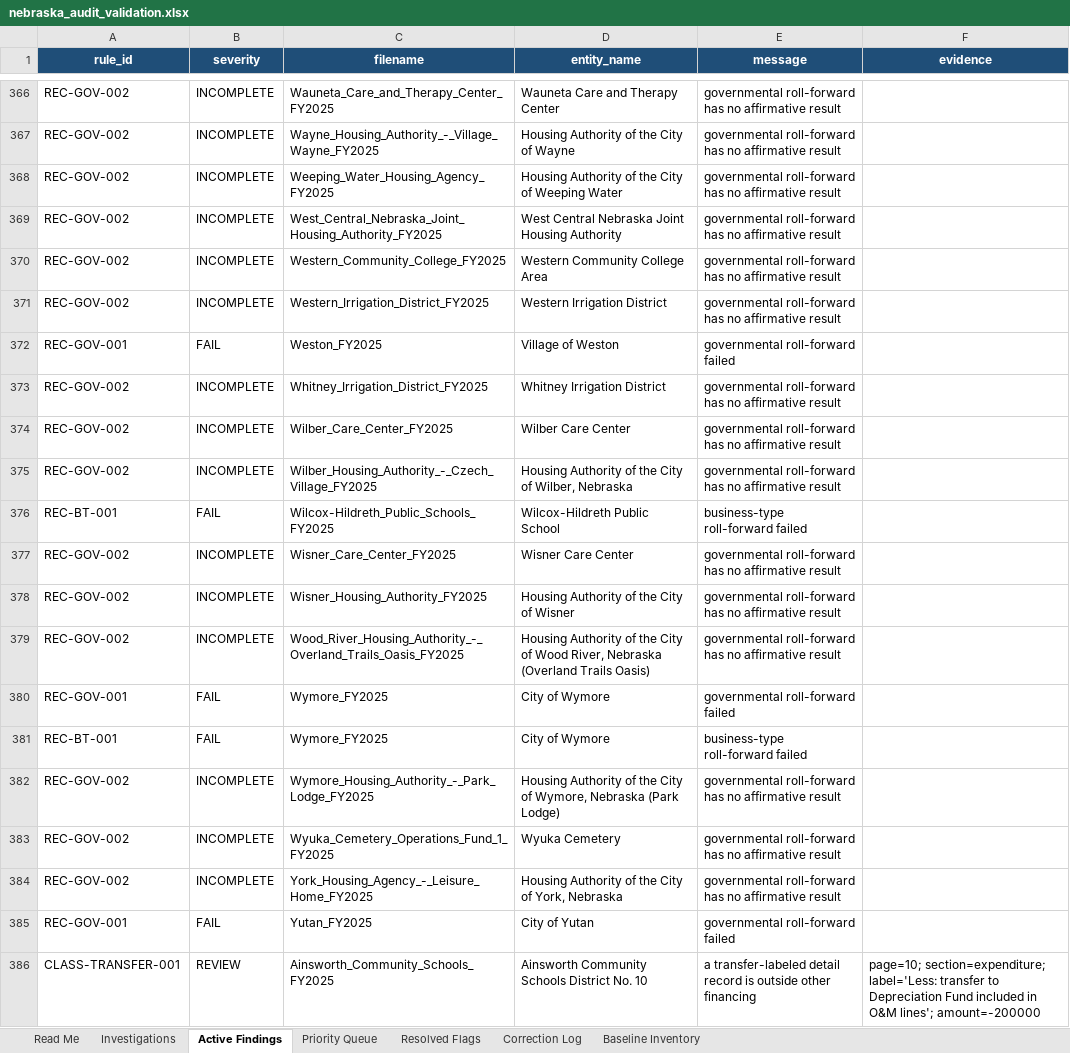
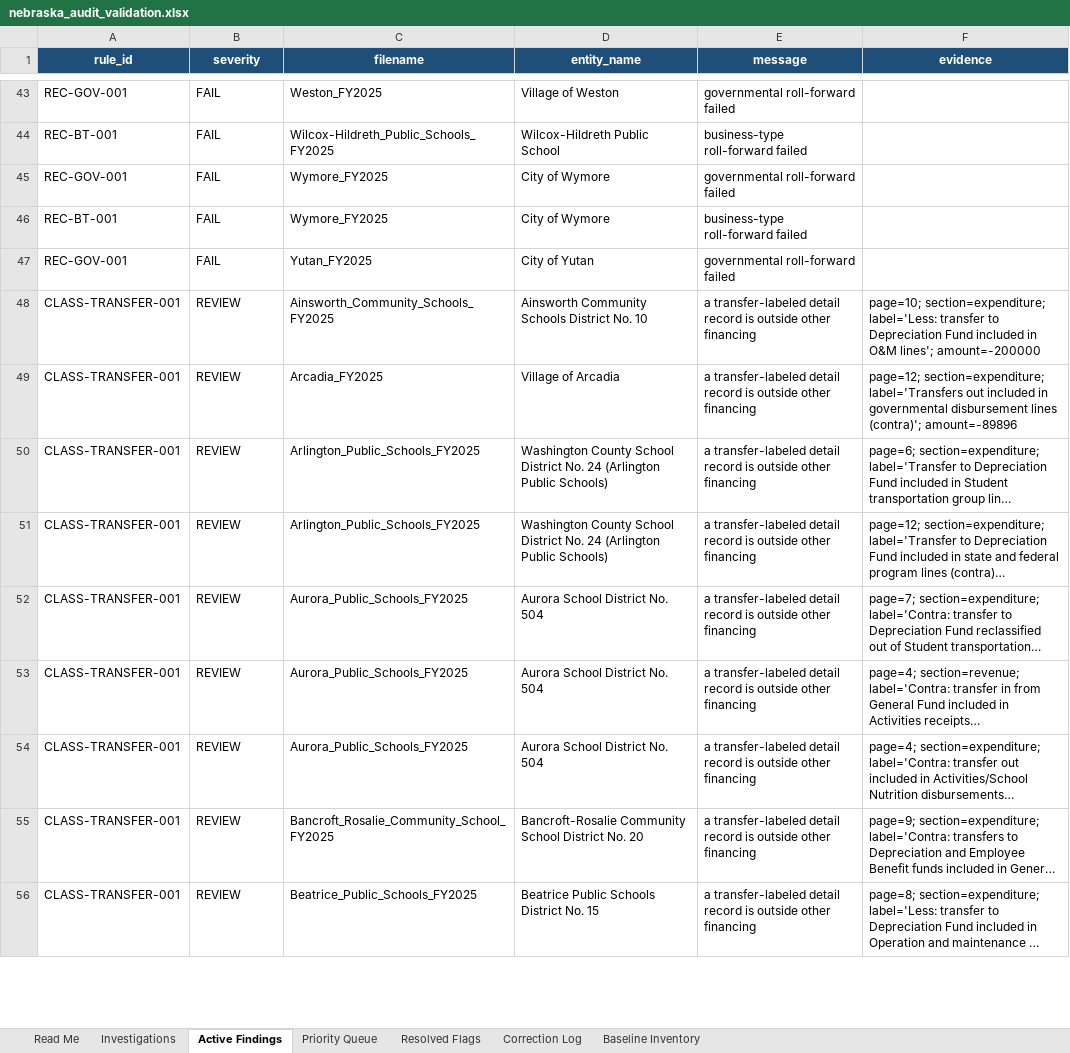
Before and after one commit to trltrl12/Nebraska-Audit-Validation, an Excel workbook: reports/nebraska_audit_validation.xlsx, sheet Active Findings, drawn as a sheet; only a part is shown, gaps mark what is left out; the shorter side is filled out with more unchanged rows; long unchanged cells end in …; values as stored, in another font and other column widths than the file's, no borders; the diff covers the shown part only; the diff names each change by its address in the sheet, - before the commit and + after, or states it on an @@ line.

```diff
--- a/reports/nebraska_audit_validation.xlsx (sheet Active Findings)
+++ b/reports/nebraska_audit_validation.xlsx (sheet Active Findings)
-row 366: REC-GOV-002 | INCOMPLETE | Wauneta_Care_and_Therapy_Center_FY2025 | Wauneta Care and Therapy Center | governmental roll-forward has no affirmative result
-row 367: REC-GOV-002 | INCOMPLETE | Wayne_Housing_Authority_-_Village_Wayne_FY2025 | Housing Authority of the City of Wayne | governmental roll-forward has no affirmative result
-row 368: REC-GOV-002 | INCOMPLETE | Weeping_Water_Housing_Agency_FY2025 | Housing Authority of the City of Weeping Water | governmental roll-forward has no affirmative result
-row 369: REC-GOV-002 | INCOMPLETE | West_Central_Nebraska_Joint_Housing_Authority_FY2025 | West Central Nebraska Joint Housing Authority | governmental roll-forward has no affirmative result
-row 370: REC-GOV-002 | INCOMPLETE | Western_Community_College_FY2025 | Western Community College Area | governmental roll-forward has no affirmative result
-row 371: REC-GOV-002 | INCOMPLETE | Western_Irrigation_District_FY2025 | Western Irrigation District | governmental roll-forward has no affirmative result
-row 373: REC-GOV-002 | INCOMPLETE | Whitney_Irrigation_District_FY2025 | Whitney Irrigation District | governmental roll-forward has no affirmative result
-row 374: REC-GOV-002 | INCOMPLETE | Wilber_Care_Center_FY2025 | Wilber Care Center | governmental roll-forward has no affirmative result
-row 375: REC-GOV-002 | INCOMPLETE | Wilber_Housing_Authority_-_Czech_Village_FY2025 | Housing Authority of the City of Wilber, Nebraska | governmental roll-forward has no affirmative result
-row 377: REC-GOV-002 | INCOMPLETE | Wisner_Care_Center_FY2025 | Wisner Care Center | governmental roll-forward has no affirmative result
-row 378: REC-GOV-002 | INCOMPLETE | Wisner_Housing_Authority_FY2025 | Housing Authority of the City of Wisner | governmental roll-forward has no affirmative result
-row 379: REC-GOV-002 | INCOMPLETE | Wood_River_Housing_Authority_-_Overland_Trails_Oasis_FY2025 | Housing Authority of the City of Wood River, Nebraska (Overland Trails Oasis) | governmental roll-forward has no affirmative result
-row 382: REC-GOV-002 | INCOMPLETE | Wymore_Housing_Authority_-_Park_Lodge_FY2025 | Housing Authority of the City of Wymore, Nebraska (Park Lodge) | governmental roll-forward has no affirmative result
-row 383: REC-GOV-002 | INCOMPLETE | Wyuka_Cemetery_Operations_Fund_1_FY2025 | Wyuka Cemetery | governmental roll-forward has no affirmative result
-row 384: REC-GOV-002 | INCOMPLETE | York_Housing_Agency_-_Leisure_Home_FY2025 | Housing Authority of the City of York, Nebraska | governmental roll-forward has no affirmative result
```
Also changed, not shown: 323 removed rows elsewhere in this sheet, sheet Priority Queue, sheet Read Me, 6 other files.
